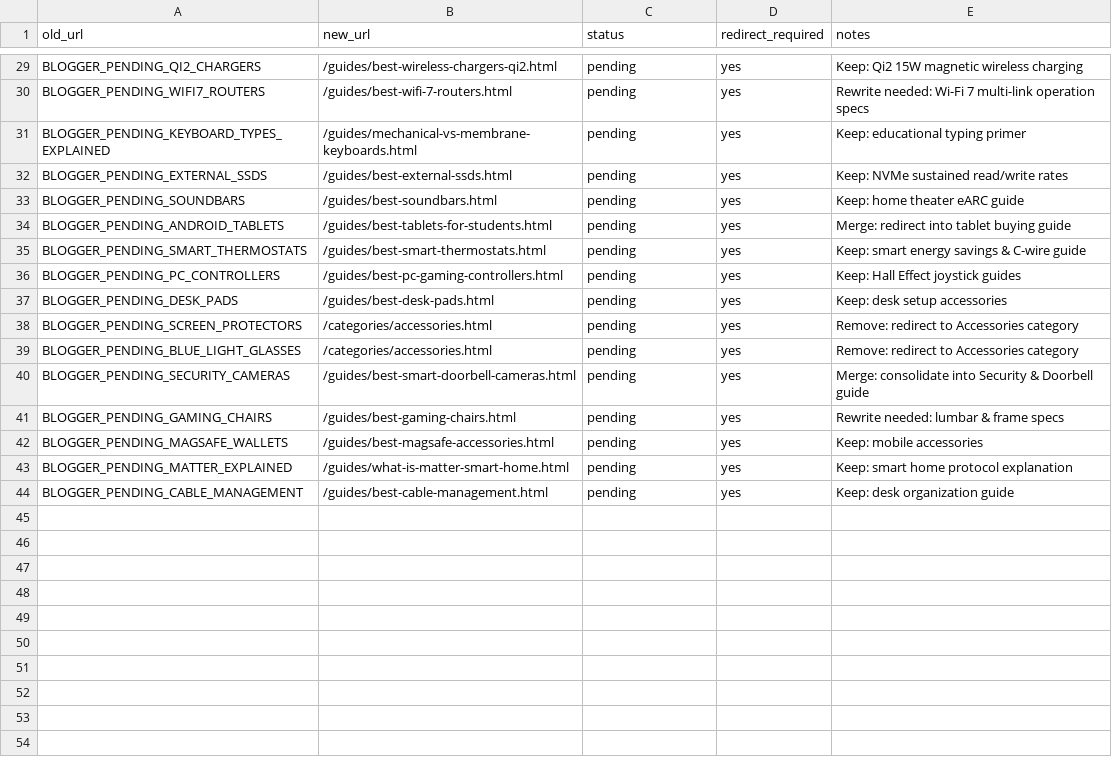
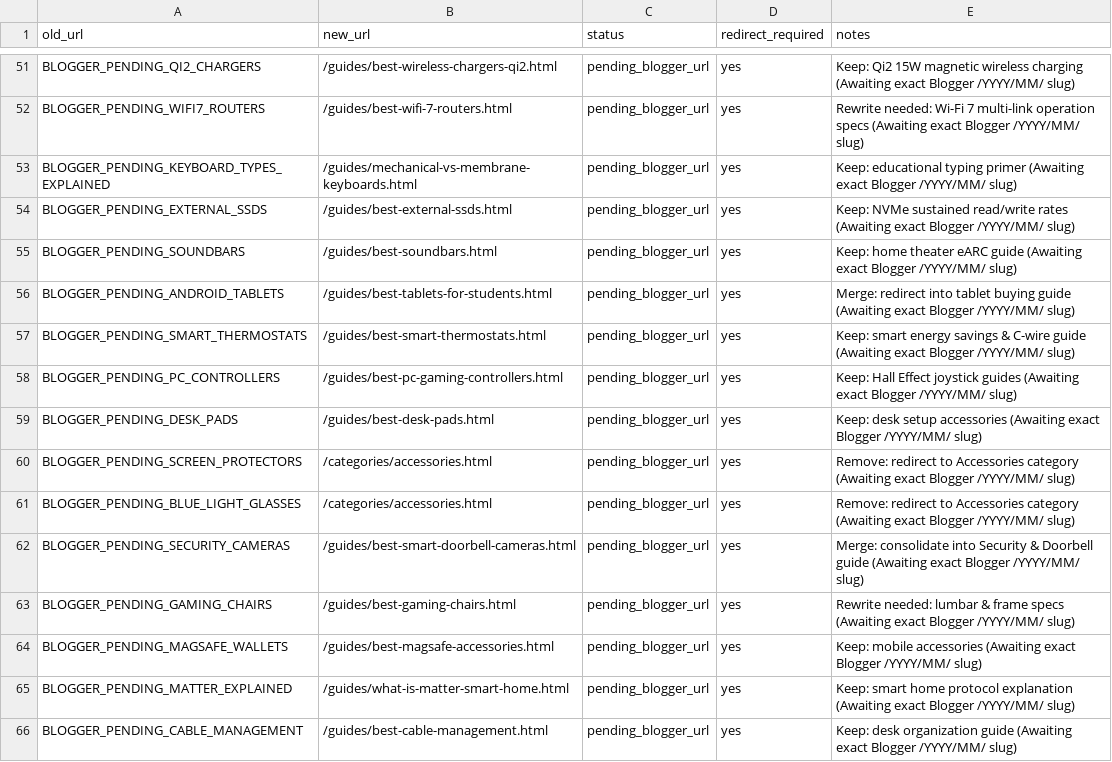
Before and after one commit to Rafiq2345/Web-SmartGear, a CSV file: migration-map.csv, drawn as a sheet; only a part is shown, gaps mark what is left out; addresses are those after the commit; the diff covers the shown part only; the diff names each change by its address in the sheet, - before the commit and + after, or states it on an @@ line.

```diff
--- a/migration-map.csv
+++ b/migration-map.csv
-C51:C66 (status): pending
+C51:C66 (status): pending_blogger_url
-E51 (notes): …wireless charging
+E51 (notes): …wireless charging (Awaiting exact Blogger /YYYY/MM/ slug)
-E52 (notes): …operation specs
+E52 (notes): …operation specs (Awaiting exact Blogger /YYYY/MM/ slug)
-E53 (notes): …typing primer
+E53 (notes): …typing primer (Awaiting exact Blogger /YYYY/MM/ slug)
-E54 (notes): …read/write rates
+E54 (notes): …read/write rates (Awaiting exact Blogger /YYYY/MM/ slug)
-E55 (notes): …eARC guide
+E55 (notes): …eARC guide (Awaiting exact Blogger /YYYY/MM/ slug)
-E56 (notes): …buying guide
+E56 (notes): …buying guide (Awaiting exact Blogger /YYYY/MM/ slug)
-E57 (notes): …C-wire guide
+E57 (notes): …C-wire guide (Awaiting exact Blogger /YYYY/MM/ slug)
-E58 (notes): …joystick guides
+E58 (notes): …joystick guides (Awaiting exact Blogger /YYYY/MM/ slug)
-E59 (notes): …setup accessories
+E59 (notes): …setup accessories (Awaiting exact Blogger /YYYY/MM/ slug)
-E60:E61 (notes): …Accessories category
+E60:E61 (notes): …Accessories category (Awaiting exact Blogger /YYYY/MM/ slug)
-E62 (notes): …Doorbell guide
+E62 (notes): …Doorbell guide (Awaiting exact Blogger /YYYY/MM/ slug)
-E63 (notes): …frame specs
+E63 (notes): …frame specs (Awaiting exact Blogger /YYYY/MM/ slug)
-E64 (notes): Keep: mobile accessories
+E64 (notes): Keep: mobile accessories (Awaiting exact Blogger /YYYY/MM/ slug)
-E65 (notes): …protocol explanation
+E65 (notes): …protocol explanation (Awaiting exact Blogger /YYYY/MM/ slug)
-E66 (notes): …organization guide
+E66 (notes): …organization guide (Awaiting exact Blogger /YYYY/MM/ slug)
```
Also changed, not shown: 22 added rows and 54 edited cells elsewhere in this file, 1 other file.
